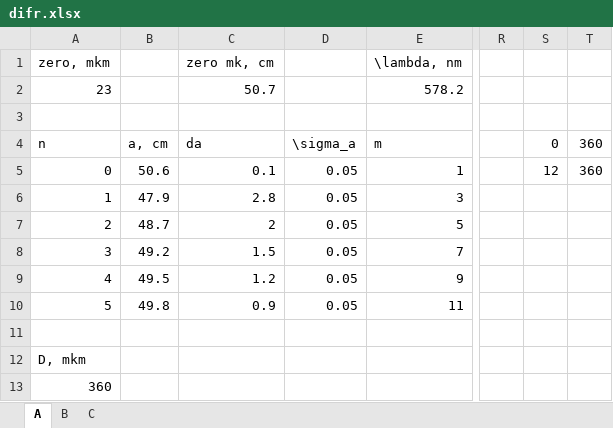
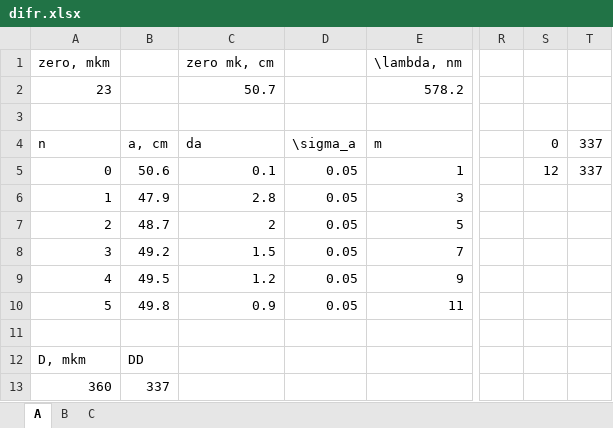
Before and after one commit to 106-inc/PhysLabsIV, an Excel workbook: 4.3.1/difr.xlsx, sheet A, drawn as a sheet; only a part is shown, gaps mark what is left out; values as stored, in another font and other column widths than the file's, no borders; charts and pictures not drawn; the diff names each change by its address in the sheet, - before the commit and + after, or states it on an @@ line.

```diff
--- a/4.3.1/difr.xlsx (sheet A)
+++ b/4.3.1/difr.xlsx (sheet A)
-T4: 360
+T4: 337
-T5 (337): 360
+T5 (337): 337
-B12 (a, cm): (empty)
+B12 (a, cm): DD
-B13 (a, cm): (empty)
+B13 (a, cm): 337
```
Also changed, not shown: sheet B, charts or pictures.
